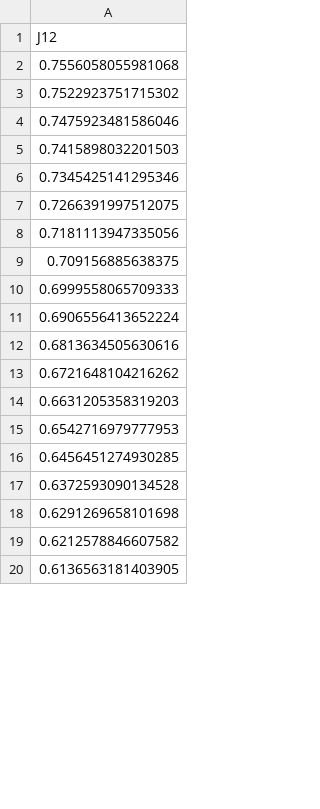
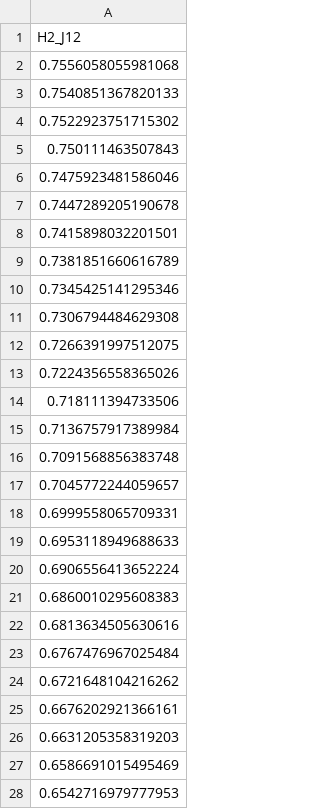
Before and after one commit to ro-sgr/tesis-licenciatura, a CSV file: data/H2_J12.csv, drawn as a sheet; only a part is shown; the shorter side is filled out with more unchanged rows; the diff covers the shown part only.

```diff
--- a/data/H2_J12.csv
+++ b/data/H2_J12.csv
@@ -1,15 +1,28 @@
-J12
+H2_J12
 0.7556058055981068
+0.7540851367820133
 0.7522923751715302
+0.750111463507843
 0.7475923481586046
-0.7415898032201503
+0.7447289205190678
+0.7415898032201501
+0.7381851660616789
 0.7345425141295346
+0.7306794484629308
 0.7266391997512075
-0.7181113947335056
-0.709156885638375
-0.6999558065709333
+0.7224356558365026
+0.718111394733506
+0.7136757917389984
+0.7091568856383748
+0.7045772244059657
+0.6999558065709331
+0.6953118949688633
 0.6906556413652224
+0.6860010295608383
 0.6813634505630616
+0.6767476967025484
 0.6721648104216262
+0.6676202921366161
 0.6631205358319203
+0.6586691015495469
 0.6542716979777953
```
Also changed, not shown: 56 added rows, 30 removed rows and 5 edited cells elsewhere in this file, data/H2_J11.csv, data/H2_K12.csv, 15 other files.
